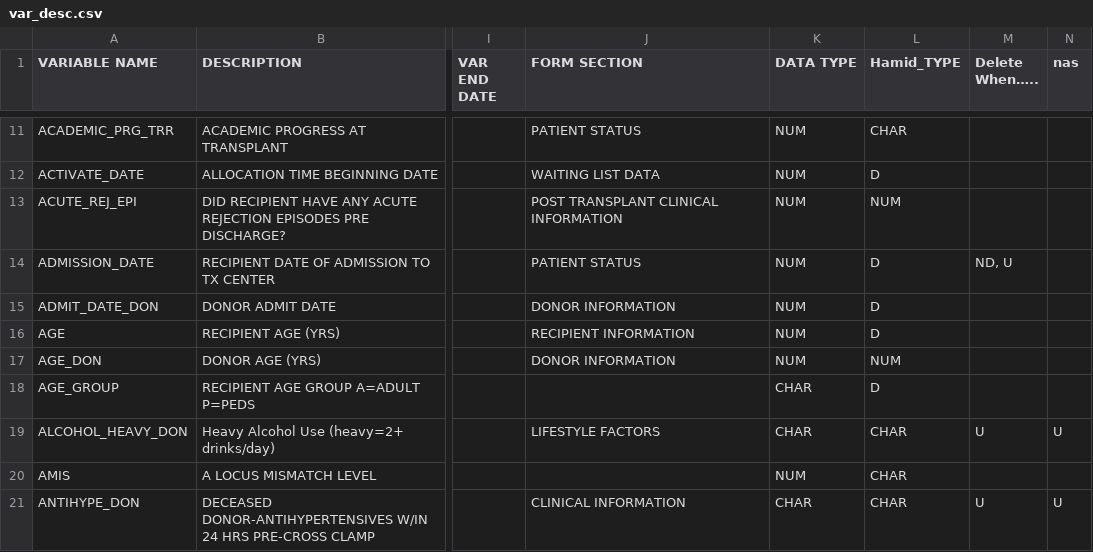
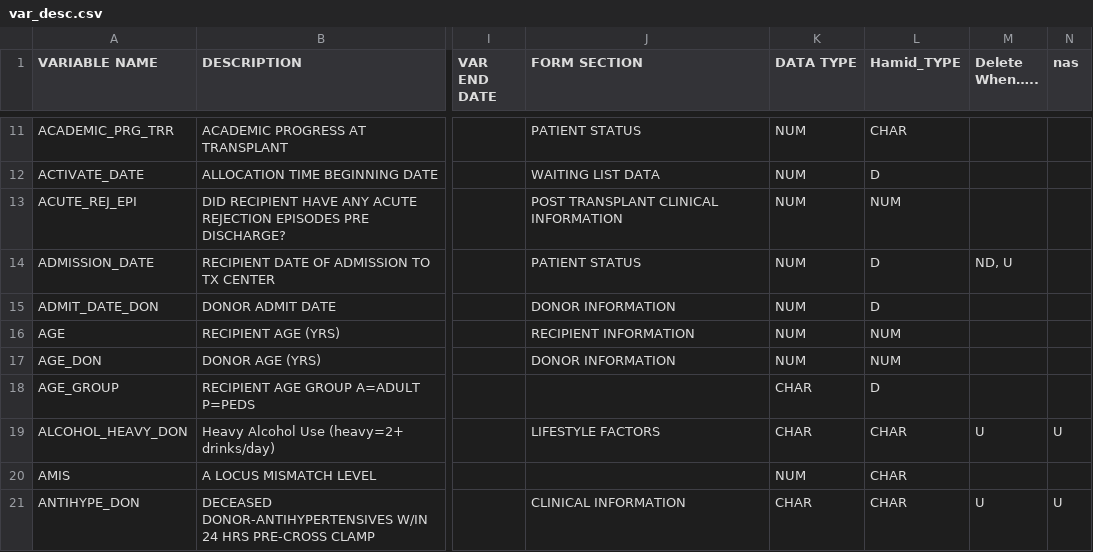
Before and after one commit to hamidahady/transplant, a CSV file: data/var_desc.csv, drawn as a sheet; only a part is shown, gaps mark what is left out; the diff names each change by its address in the sheet, - before the commit and + after, or states it on an @@ line.

```diff
--- a/data/var_desc.csv
+++ b/data/var_desc.csv
-L16 (Hamid_TYPE): D
+L16 (Hamid_TYPE): NUM
```
Also changed, not shown: 1 other file.
